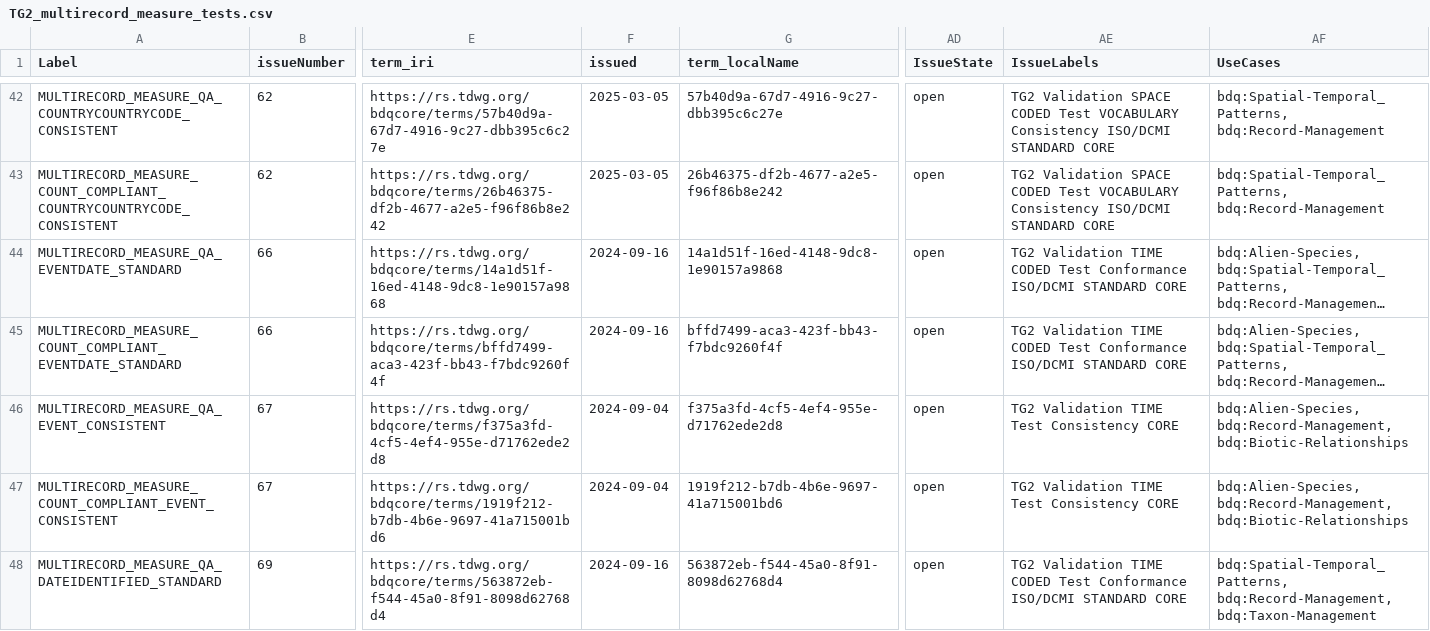
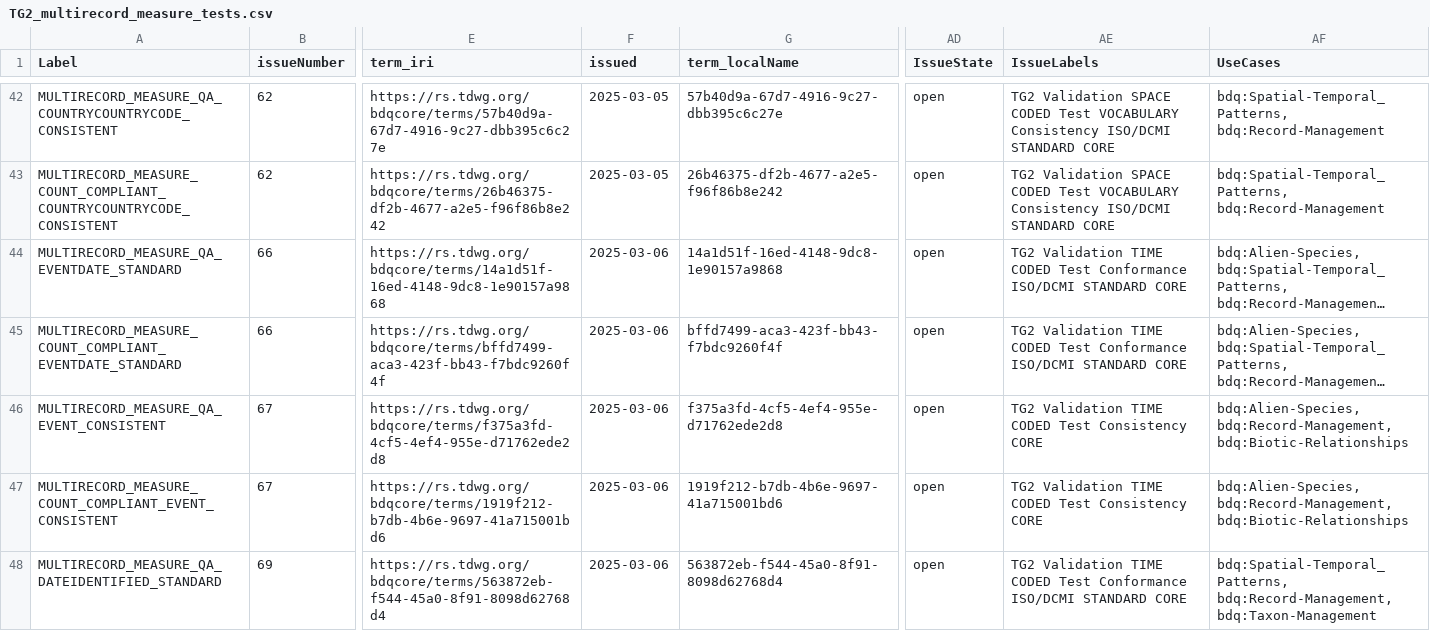
Before and after one commit to tdwg/bdq, a CSV file: tg2/core/TG2_multirecord_measure_tests.csv, drawn as a sheet; only a part is shown, gaps mark what is left out; long unchanged cells end in …; the diff covers the shown part only; the diff names each change by its address in the sheet, - before the commit and + after, or states it on an @@ line.

```diff
--- a/tg2/core/TG2_multirecord_measure_tests.csv
+++ b/tg2/core/TG2_multirecord_measure_tests.csv
-F44:F45 (issued): 2024-09-16
+F44:F45 (issued): 2025-03-06
-F46:F47 (issued): 2024-09-04
+F46:F47 (issued): 2025-03-06
-AE46:AE47 (IssueLabels): TG2 Validation TIME Test Consistency CORE
+AE46:AE47 (IssueLabels): TG2 Validation TIME CODED Test Consistency CORE
-F48 (issued): 2024-09-16
+F48 (issued): 2025-03-06
```
Also changed, not shown: 31 edited cells elsewhere in this file, tg2/_review/vocabulary/bdqcore_term_versions.csv, tg2/supplementary/TG2_supplementary_tests.csv, 10 other files.
